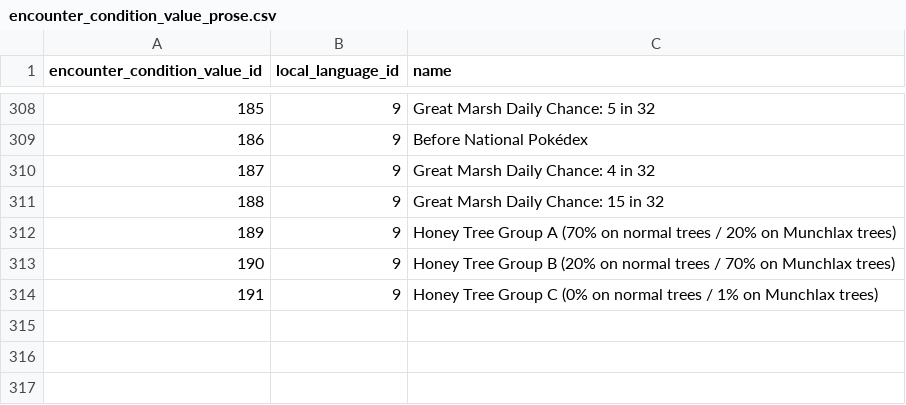
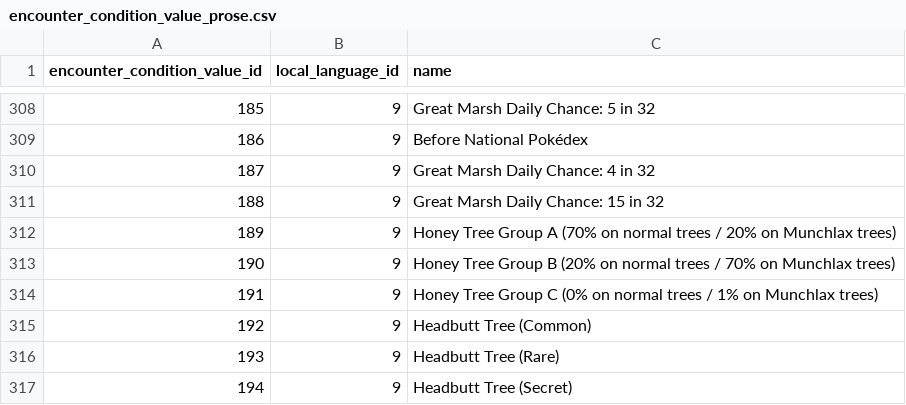
Before and after one commit to PokeAPI/pokeapi, a CSV file: data/v2/csv/encounter_condition_value_prose.csv, drawn as a sheet; only a part is shown, gaps mark what is left out; the diff names each change by its address in the sheet, - before the commit and + after, or states it on an @@ line.

```diff
--- a/data/v2/csv/encounter_condition_value_prose.csv
+++ b/data/v2/csv/encounter_condition_value_prose.csv
+row 315: 192 | 9 | Headbutt Tree (Common)
+row 316: 193 | 9 | Headbutt Tree (Rare)
+row 317: 194 | 9 | Headbutt Tree (Secret)
```
Also changed, not shown: data/v2/csv/encounter_condition_prose.csv, data/v2/csv/encounter_condition_values.csv, 6 other files.
